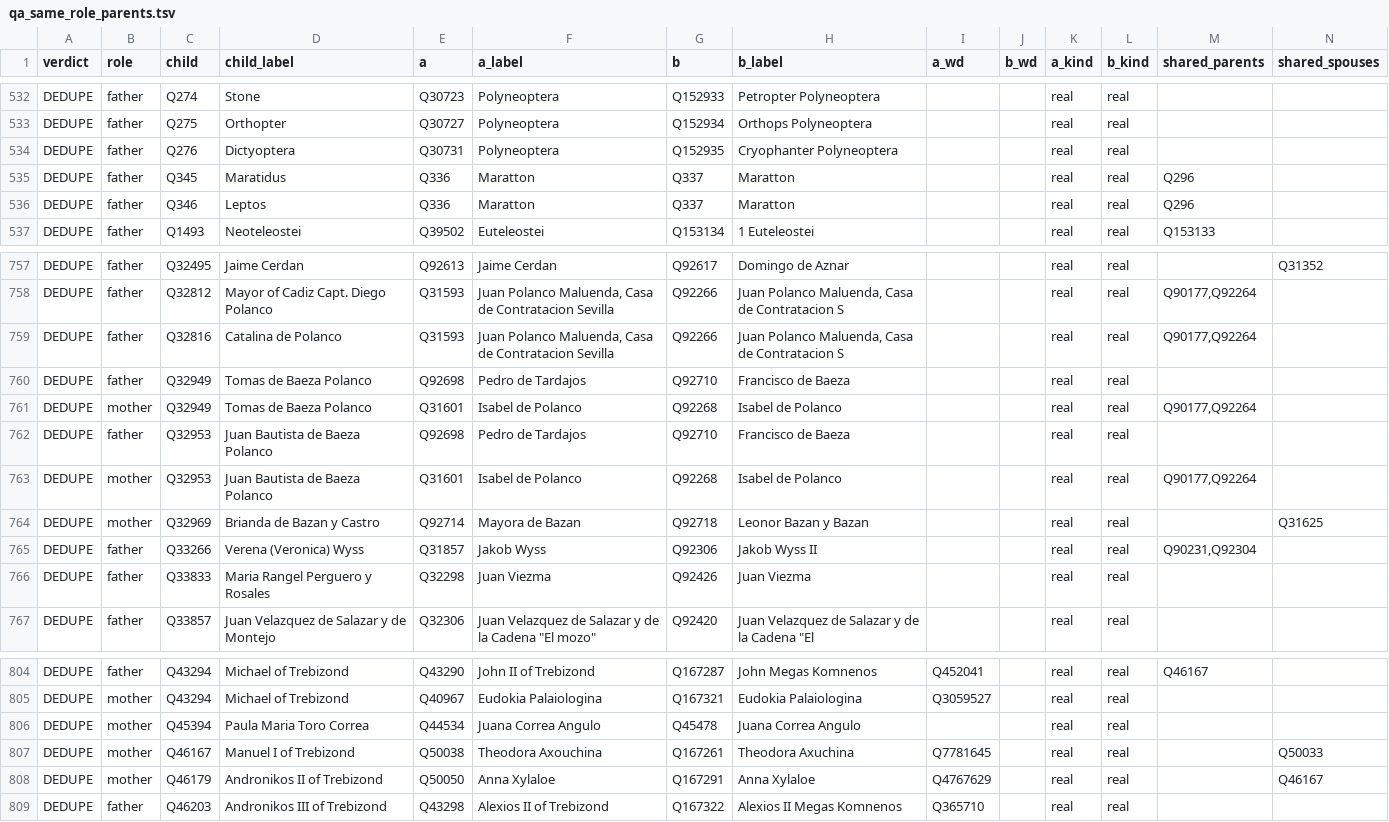
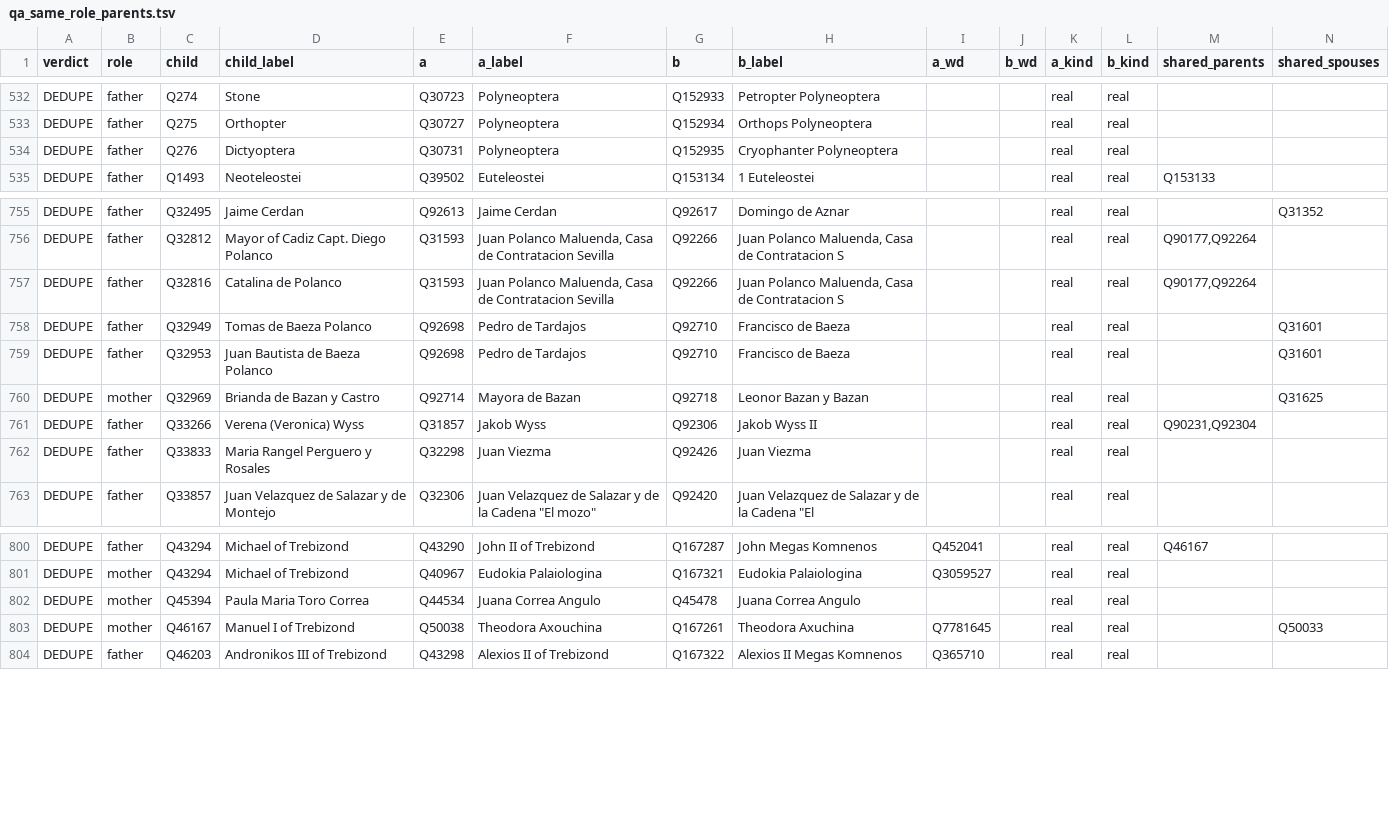
Before and after one commit to EmmaLeonhart/order.life, a TSV file: wikibase/analysis/qa_same_role_parents.tsv, drawn as a sheet; only a part is shown, gaps mark what is left out.

```diff
--- a/wikibase/analysis/qa_same_role_parents.tsv
+++ b/wikibase/analysis/qa_same_role_parents.tsv
@@ -534,4 +534,2 @@ DEDUPE	father	Q275	Orthopter	Q30727	Polyneoptera	Q152934	Orthops Polyneoptera
 DEDUPE	father	Q276	Dictyoptera	Q30731	Polyneoptera	Q152935	Cryophanter Polyneoptera			real	real		
-DEDUPE	father	Q345	Maratidus	Q336	Maratton	Q337	Maratton			real	real	Q296	
-DEDUPE	father	Q346	Leptos	Q336	Maratton	Q337	Maratton			real	real	Q296	
 DEDUPE	father	Q1493	Neoteleostei	Q39502	Euteleostei	Q153134	1 Euteleostei			real	real	Q153133	
@@ -759,6 +757,4 @@ DEDUPE	father	Q32812	Mayor of Cadiz Capt. Diego  Polanco	Q31593	Juan  Polanco Ma
 DEDUPE	father	Q32816	Catalina  de Polanco	Q31593	Juan  Polanco Maluenda, Casa de Contratacion Sevilla	Q92266	Juan  Polanco Maluenda, Casa de Contratacion S			real	real	Q90177,Q92264	
-DEDUPE	father	Q32949	Tomas  de Baeza Polanco	Q92698	Pedro  de Tardajos	Q92710	Francisco  de Baeza			real	real		
-DEDUPE	mother	Q32949	Tomas  de Baeza Polanco	Q31601	Isabel  de Polanco	Q92268	Isabel  de Polanco			real	real	Q90177,Q92264	
-DEDUPE	father	Q32953	Juan Bautista  de Baeza Polanco	Q92698	Pedro  de Tardajos	Q92710	Francisco  de Baeza			real	real		
-DEDUPE	mother	Q32953	Juan Bautista  de Baeza Polanco	Q31601	Isabel  de Polanco	Q92268	Isabel  de Polanco			real	real	Q90177,Q92264	
+DEDUPE	father	Q32949	Tomas  de Baeza Polanco	Q92698	Pedro  de Tardajos	Q92710	Francisco  de Baeza			real	real		Q31601
+DEDUPE	father	Q32953	Juan Bautista  de Baeza Polanco	Q92698	Pedro  de Tardajos	Q92710	Francisco  de Baeza			real	real		Q31601
 DEDUPE	mother	Q32969	Brianda de  Bazan y Castro	Q92714	Mayora de  Bazan	Q92718	Leonor  Bazan y Bazan			real	real		Q31625
@@ -807,3 +803,2 @@ DEDUPE	mother	Q45394	Paula Maria  Toro Correa	Q44534	Juana  Correa Angulo	Q45478
 DEDUPE	mother	Q46167	Manuel I of Trebizond	Q50038	Theodora Axouchina	Q167261	Theodora Axuchina	Q7781645		real	real		Q50033
-DEDUPE	mother	Q46179	Andronikos II of Trebizond	Q50050	Anna Xylaloe	Q167291	Anna Xylaloe	Q4767629		real	real		Q46167
 DEDUPE	father	Q46203	Andronikos III of Trebizond	Q43298	Alexios II of Trebizond	Q167322	Alexios II Megas Komnenos	Q365710		real	real		
```
Also changed, not shown: wikibase/analysis/qa_multiparent.tsv, wikibase/analysis/redirects.tsv, 14 other files.
